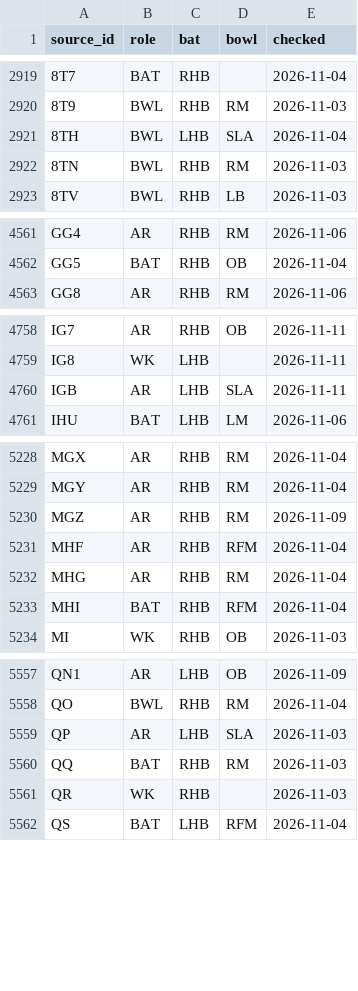
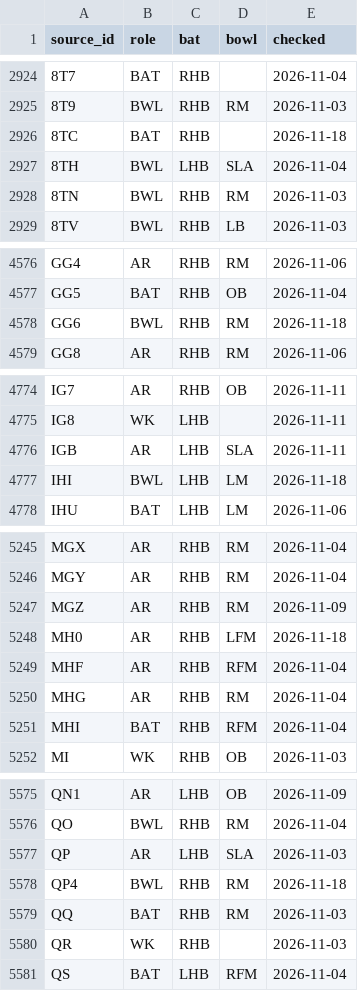
Before and after one commit to dheerajgoel17/cricket-data, a CSV file: data/profiles/profiles.csv, drawn as a sheet; only a part is shown, gaps mark what is left out; the diff covers the shown part only.

```diff
--- a/data/profiles/profiles.csv
+++ b/data/profiles/profiles.csv
@@ -2920,2 +2925,3 @@ source_id,role,bat,bowl,checked
 8T9,BWL,RHB,RM,2026-11-03
+8TC,BAT,RHB,,2026-11-18
 8TH,BWL,LHB,SLA,2026-11-04
@@ -4562,2 +4577,3 @@ GG4,AR,RHB,RM,2026-11-06
 GG5,BAT,RHB,OB,2026-11-04
+GG6,BWL,RHB,RM,2026-11-18
 GG8,AR,RHB,RM,2026-11-06
@@ -4760,2 +4776,3 @@ IG8,WK,LHB,,2026-11-11
 IGB,AR,LHB,SLA,2026-11-11
+IHI,BWL,LHB,LM,2026-11-18
 IHU,BAT,LHB,LM,2026-11-06
@@ -5230,2 +5247,3 @@ MGY,AR,RHB,RM,2026-11-04
 MGZ,AR,RHB,RM,2026-11-09
+MH0,AR,RHB,LFM,2026-11-18
 MHF,AR,RHB,RFM,2026-11-04
@@ -5559,2 +5577,3 @@ QO,BWL,RHB,RM,2026-11-04
 QP,AR,LHB,SLA,2026-11-03
+QP4,BWL,RHB,RM,2026-11-18
 QQ,BAT,RHB,RM,2026-11-03
```
Also changed, not shown: 14 added rows elsewhere in this file.
